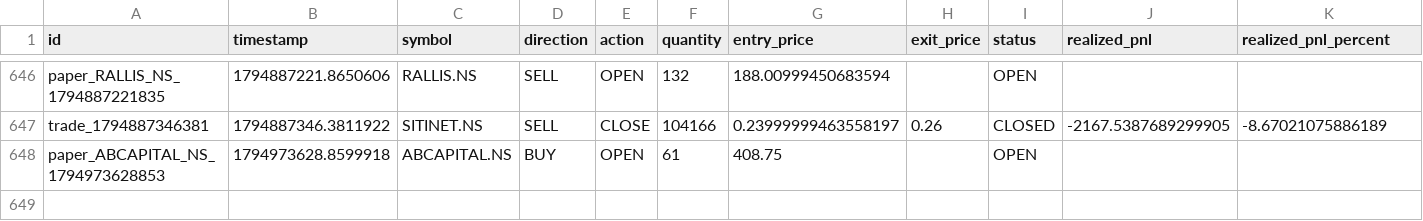
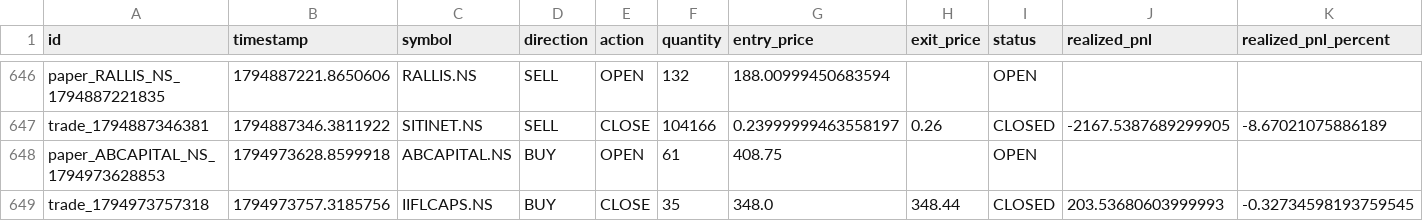
Before and after one commit to kkrsaini-engineer/Trade_testing, a CSV file: storage/trades/trades_master.csv, drawn as a sheet; only a part is shown, gaps mark what is left out; rows hold the shown columns only; the diff names each change by its address in the sheet, - before the commit and + after, or states it on an @@ line.

```diff
--- a/storage/trades/trades_master.csv
+++ b/storage/trades/trades_master.csv
+row 649: trade_1794973757318 | 1794973757.3185756 | IIFLCAPS.NS | BUY | CLOSE | 35 | 348.0 | 348.44 | CLOSED | 203.53680603999993 | -0.32734598193759545
```
Also changed, not shown: reports/paper_trading_daily_report.csv, 35 other files.
